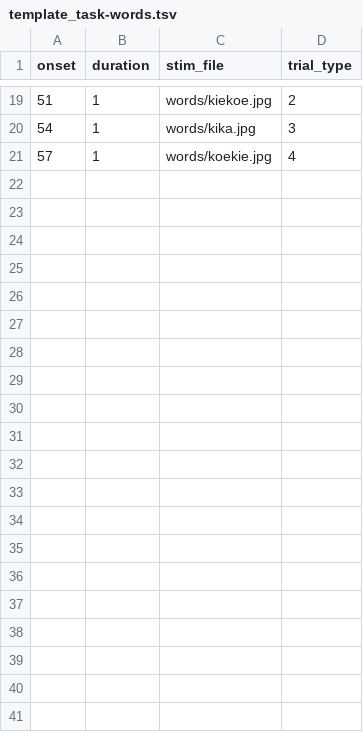
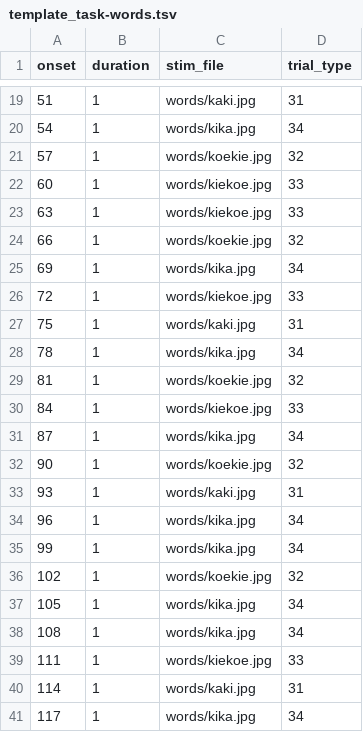
Before and after one commit to gpiantoni/tasks_in_OR, a TSV file: qttasks/images/template_task-words.tsv, drawn as a sheet; only a part is shown, gaps mark what is left out; the diff covers the shown part only.

```diff
--- a/qttasks/images/template_task-words.tsv
+++ b/qttasks/images/template_task-words.tsv
@@ -19,3 +19,23 @@ onset	duration	stim_file	trial_type
-51	1	words/kiekoe.jpg	2
-54	1	words/kika.jpg	3
-57	1	words/koekie.jpg	4
+51	1	words/kaki.jpg	31							
+54	1	words/kika.jpg	34							
+57	1	words/koekie.jpg	32							
+60	1	words/kiekoe.jpg	33							
+63	1	words/kiekoe.jpg	33							
+66	1	words/koekie.jpg	32							
+69	1	words/kika.jpg	34							
+72	1	words/kiekoe.jpg	33							
+75	1	words/kaki.jpg	31							
+78	1	words/kika.jpg	34							
+81	1	words/koekie.jpg	32							
+84	1	words/kiekoe.jpg	33							
+87	1	words/kika.jpg	34							
+90	1	words/koekie.jpg	32							
+93	1	words/kaki.jpg	31							
+96	1	words/kika.jpg	34							
+99	1	words/kika.jpg	34							
+102	1	words/koekie.jpg	32							
+105	1	words/kika.jpg	34							
+108	1	words/kika.jpg	34							
+111	1	words/kiekoe.jpg	33							
+114	1	words/kaki.jpg	31							
+117	1	words/kika.jpg	34							
```
Also changed, not shown: 31 edited cells elsewhere in this file, 9 other files.
